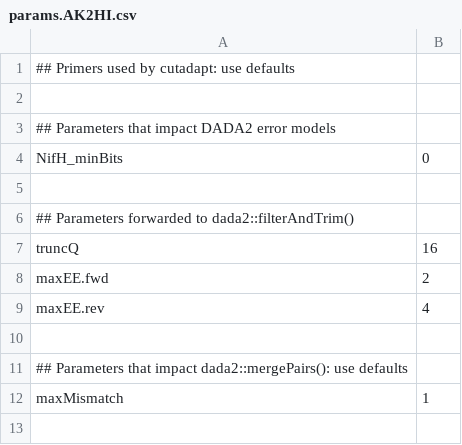
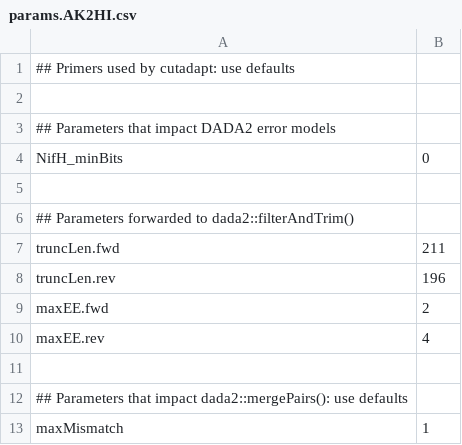
Before and after one commit to jdmagasin/nifH-ASV-workflow, a CSV file: Data/PipelineOutputs/AK2HI/params.AK2HI.csv, drawn as a sheet.

Commit message:
Switch to truncLen trimming.

```diff
--- a/Data/PipelineOutputs/AK2HI/params.AK2HI.csv
+++ b/Data/PipelineOutputs/AK2HI/params.AK2HI.csv
@@ -6,3 +6,4 @@ NifH_minBits, 0
 ## Parameters forwarded to dada2::filterAndTrim()
-truncQ, 16
+truncLen.fwd, 211
+truncLen.rev, 196
 maxEE.fwd, 2
```
Also changed, not shown: Data/PipelineOutputs/AK2HI/fastqMap.AK2HI.tsv, 6 other files.
